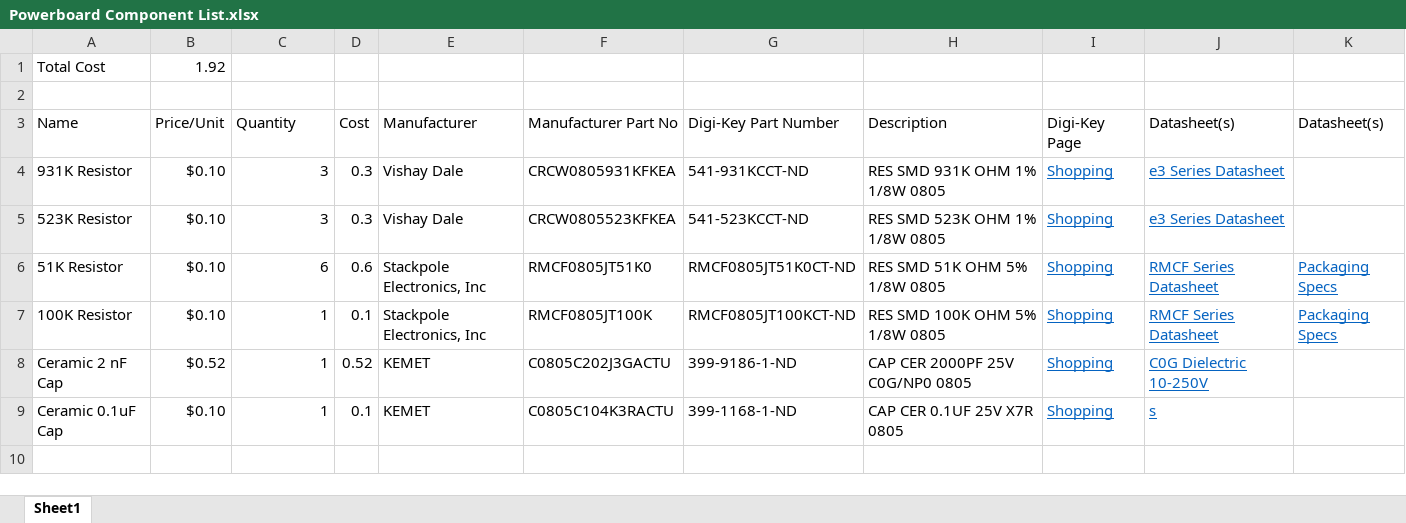
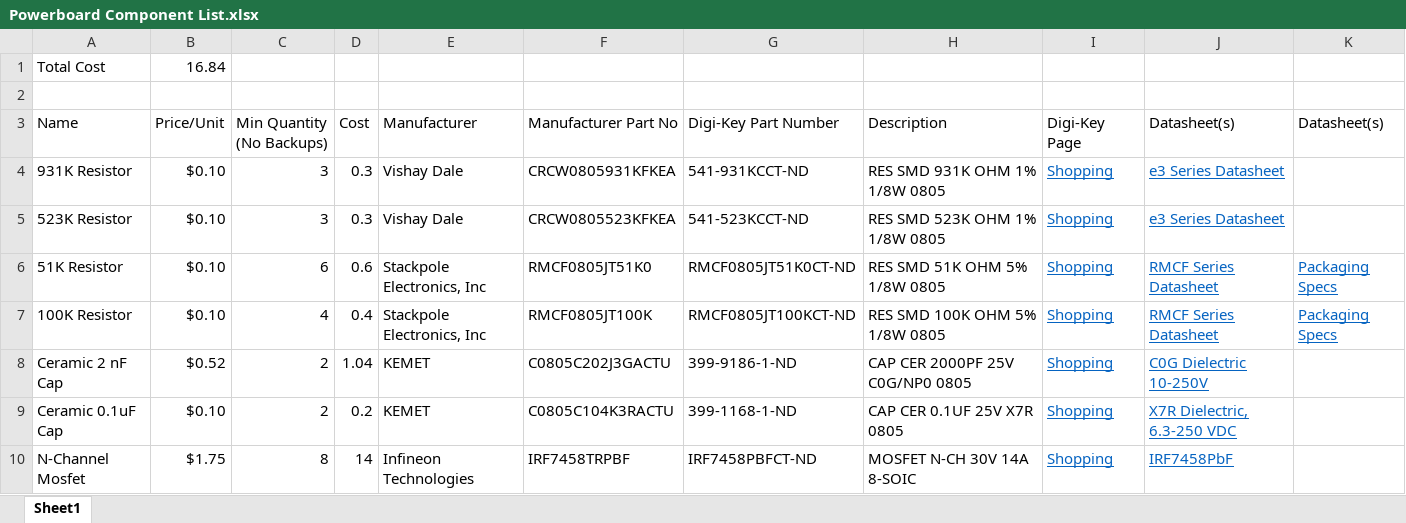
Before and after one commit to robotics-at-maryland/qubo_electronics, an Excel workbook: Project QUBO/eagleDesigns/powerBoard/Powerboard Component List.xlsx, sheet Sheet1, drawn as a sheet; values as stored, in another font and other column widths than the file's, no borders; the diff names each change by its address in the sheet, - before the commit and + after, or states it on an @@ line.

Commit message:
Added the IRF7458PbF N-Channel MOSFET SMD Footprint to eagleLibraries

```diff
--- a/Project QUBO/eagleDesigns/powerBoard/Powerboard Component List.xlsx (sheet Sheet1)
+++ b/Project QUBO/eagleDesigns/powerBoard/Powerboard Component List.xlsx (sheet Sheet1)
-B1 (Price/Unit): 1.92
+B1 (Price/Unit): 16.84
-C3: Quantity
+C3: Min Quantity (No Backups)
-C7 (Min Quantity (No Backups)): 1
+C7 (Min Quantity (No Backups)): 4
-D7 (Cost): 0.1
+D7 (Cost): 0.4
-C8:C9 (Min Quantity (No Backups)): 1
+C8:C9 (Min Quantity (No Backups)): 2
-D8 (Cost): 0.52
+D8 (Cost): 1.04
-D9 (Cost): 0.1
+D9 (Cost): 0.2
-J9 (Datasheet(s)): s
+J9 (Datasheet(s)): X7R Dielectric, 6.3-250 VDC
+row 10: N-Channel Mosfet | $1.75 | 8 | 14 | Infineon Technologies | IRF7458TRPBF | IRF7458PBFCT-ND | MOSFET N-CH 30V 14A 8-SOIC | Shopping | IRF7458PbF
```
Also changed, not shown: 20 other files.
